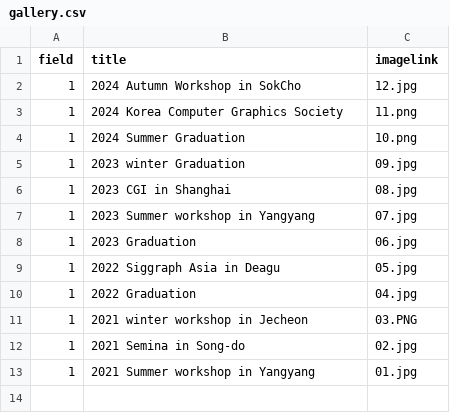
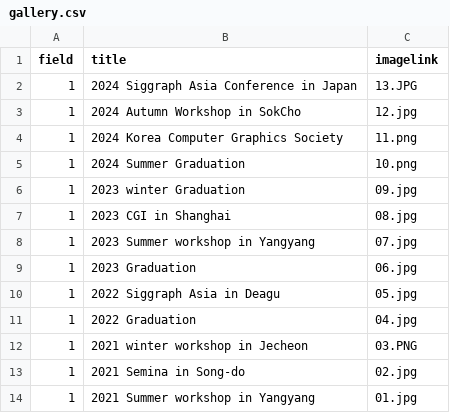
Before and after one commit to Gachon-VisualizationandMixedRealityLab/VOM, a CSV file: assets/csv/gallery.csv, drawn as a sheet.

Commit message:
update jy and gallery
update jy and gallery

```diff
--- a/assets/csv/gallery.csv
+++ b/assets/csv/gallery.csv
@@ -1,2 +1,3 @@
 field,title,imagelink
+1,2024 Siggraph Asia Conference in Japan,13.JPG
 1,2024 Autumn Workshop in SokCho,12.jpg
```
Also changed, not shown: assets/csv/member.csv, 5 other files.
